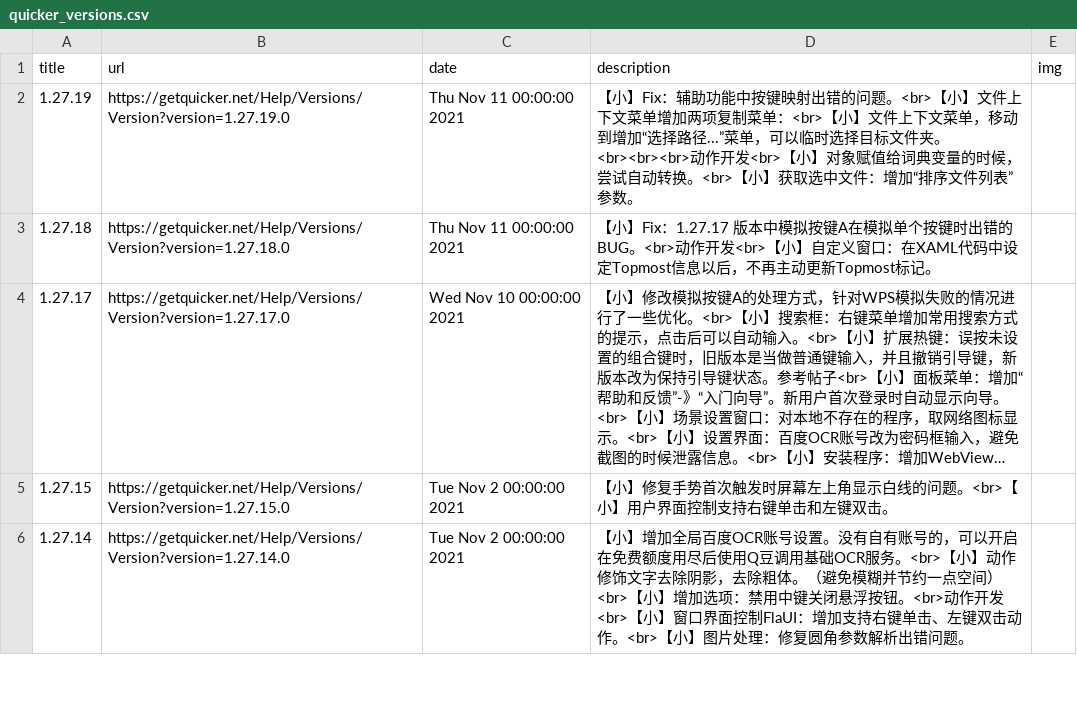
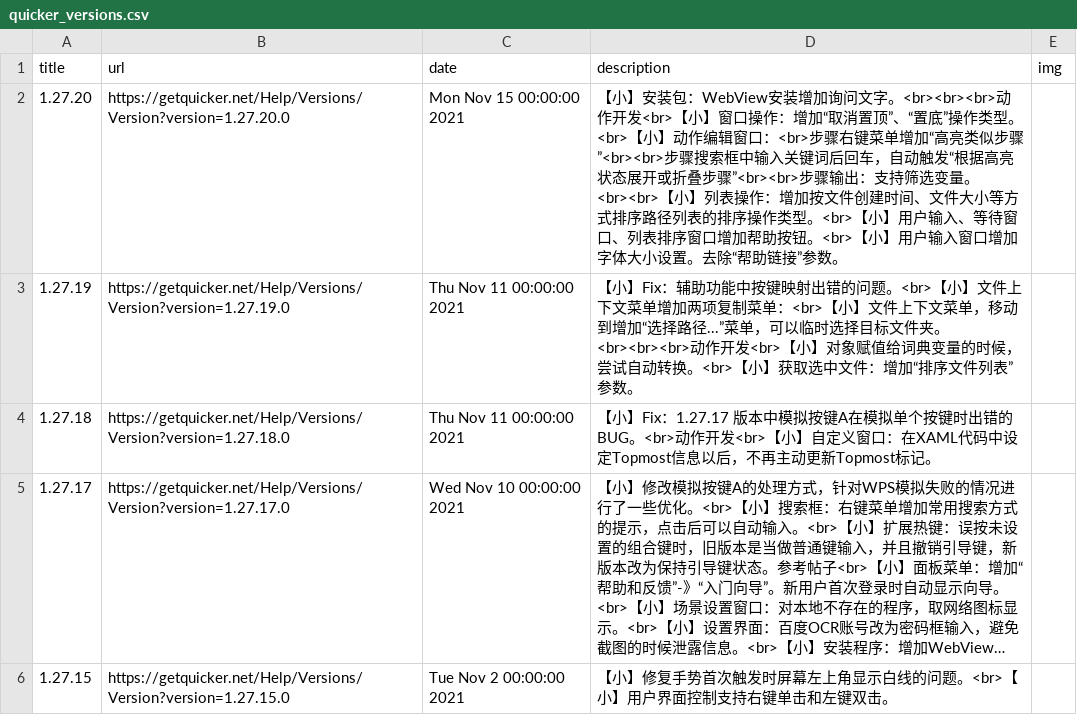
Before and after one commit to c-chen0902/rss, a CSV file: quicker_versions.csv, drawn as a sheet; only a part is shown; the shorter side is filled out with more unchanged rows; long unchanged cells end in ….

```diff
--- a/quicker_versions.csv
+++ b/quicker_versions.csv
@@ -1,2 +1,3 @@
 title,url,date,description,img
+1.27.20,https://getquicker.net/Help/Versions/Version?version=1.27.20.0,Mon Nov 15 00:00:00 2021,【小】安装包：WebView安装增加询问文字。<br><br><br>动作开发<br>【小】窗口操作：增加“取消置顶”、“置底”操作类型。<br>【小】动作编辑窗口：<br>步骤右键菜单增加“高亮类似步骤”<br><br>步骤搜索框中输入关键词后回车，自动触发“根据高亮状态展开或折叠步骤”<br><br>步骤输出：支持筛选变量。<br><br>【小】列表操作：增加按文件创建时间、文件大小等方式排序路径列表的排序操作类型。<br>【小】用户输入、等待窗口、列表排序窗口增加帮助按钮。<br>【小】用户输入窗口增加字体大小设置。去除“帮助链接”参数。,
 1.27.19,https://getquicker.net/Help/Versions/Version?version=1.27.19.0,Thu Nov 11 00:00:00 2021,【小】Fix：辅助功能中按键映射出错的问题。<br>【小】文件上下文菜单增加两项复制菜单：<br>【小】文件上下文菜单，移动到增加“选择路径...”菜单，可以临时选择目标文件夹。<br><br><br>动作开发<br>【小】对象赋值给词典变量的时候，尝试自动转换。<br>【小】获取选中文件：增加“排序文件列表”参数。,
```
Also changed, not shown: pianku_movies.csv, 5 other files.
